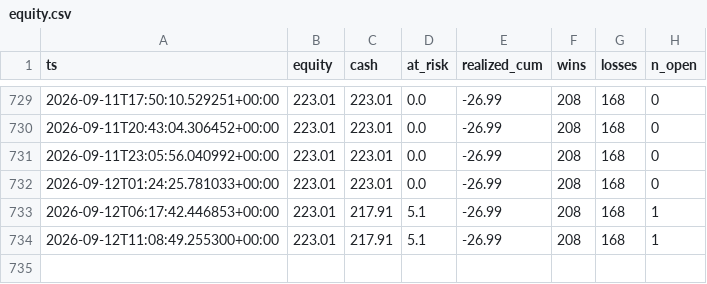
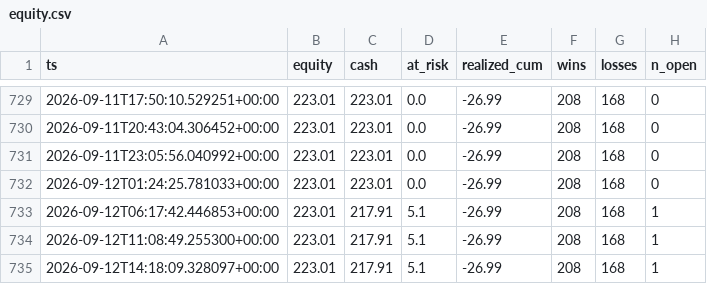
Before and after one commit to JorgeCampe/tennis-signals-bot, a CSV file: tennis_signals_bot/data/equity.csv, drawn as a sheet; only a part is shown, gaps mark what is left out.

```diff
--- a/tennis_signals_bot/data/equity.csv
+++ b/tennis_signals_bot/data/equity.csv
@@ -734 +734,2 @@ ts,equity,cash,at_risk,realized_cum,wins,losses,n_open
 2026-09-12T11:08:49.255300+00:00,223.01,217.91,5.1,-26.99,208,168,1
+2026-09-12T14:18:09.328097+00:00,223.01,217.91,5.1,-26.99,208,168,1
```
Also changed, not shown: tennis_signals_bot/data/signals.csv, 2 other files.
